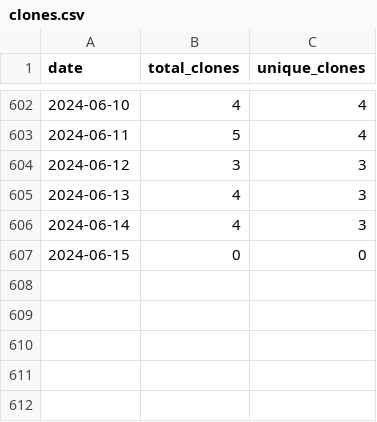
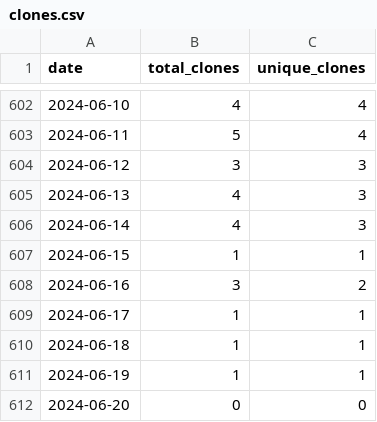
Before and after one commit to merrymitch/COMP3350, a CSV file: .traffic/clones.csv, drawn as a sheet; only a part is shown, gaps mark what is left out.

Commit message:
Updating repository traffic

```diff
--- a/.traffic/clones.csv
+++ b/.traffic/clones.csv
@@ -606,2 +606,7 @@ date,total_clones,unique_clones
 2024-06-14,4,3
-2024-06-15,0,0
+2024-06-15,1,1
+2024-06-16,3,2
+2024-06-17,1,1
+2024-06-18,1,1
+2024-06-19,1,1
+2024-06-20,0,0
```
Also changed, not shown: .traffic/views.csv, 3 other files.
